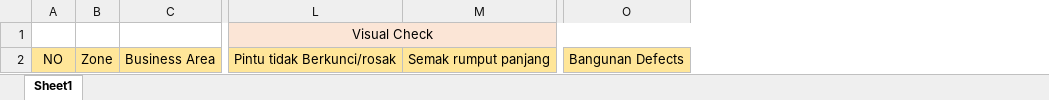
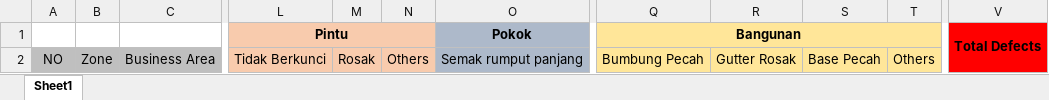
Before and after one commit to arehman5110/apks, an Excel workbook: public/assets/excel-template/substation.xlsx, sheet Sheet1, drawn as a sheet; only a part is shown, gaps mark what is left out; values as stored, in another font and other column widths than the file's, no borders; removed rows and columns are numbered as before the commit, all else as after; rows hold the shown columns only; the diff covers the shown part only; the diff names each change by its address in the sheet, - before the commit and + after, or states it on an @@ line.

```diff
--- a/public/assets/excel-template/substation.xlsx (sheet Sheet1)
+++ b/public/assets/excel-template/substation.xlsx (sheet Sheet1)
-column L, row 2: Pintu tidak Berkunci/rosak
+column L, row 2: Tidak Berkunci
+column M, row 2: Rosak
+column N, row 2: Others
-column O, row 2: Bangunan Defects
+column Q, row 2: Bumbung Pecah
+column R, row 2: Gutter Rosak
+column S, row 2: Base Pecah
+column T, row 2: Others
+column V, empty
-row 1:  |  |  | Visual Check
+row 1:  |  |  | Pintu |  |  | Pokok | Bangunan |  |  |  | Total Defects
-A2:C2 fill: #FFE699
+A2:C2 fill: #BFBFBF
-O2 fill: #FFE699
+O2 fill: #ADB9CA
```
Also changed, not shown: cell formats elsewhere in this sheet, 14 other files.
